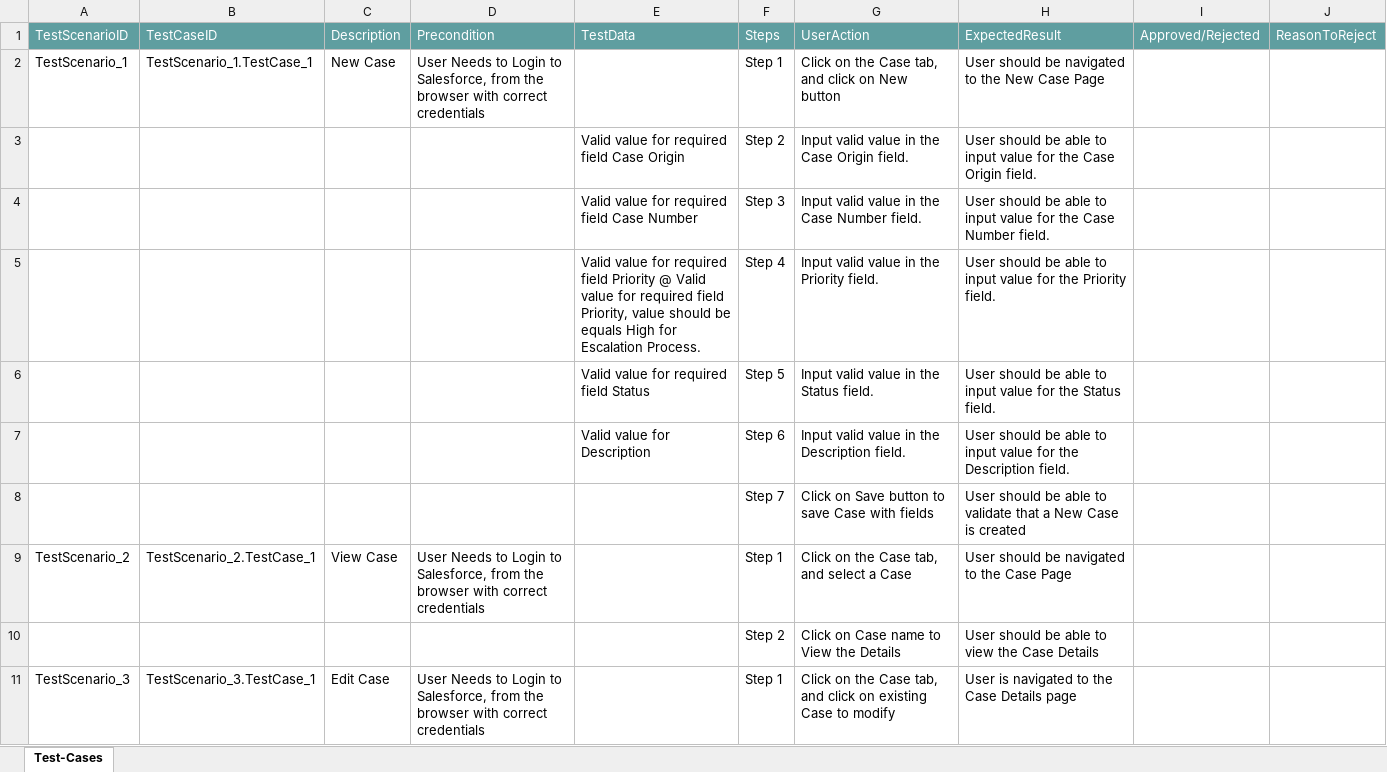
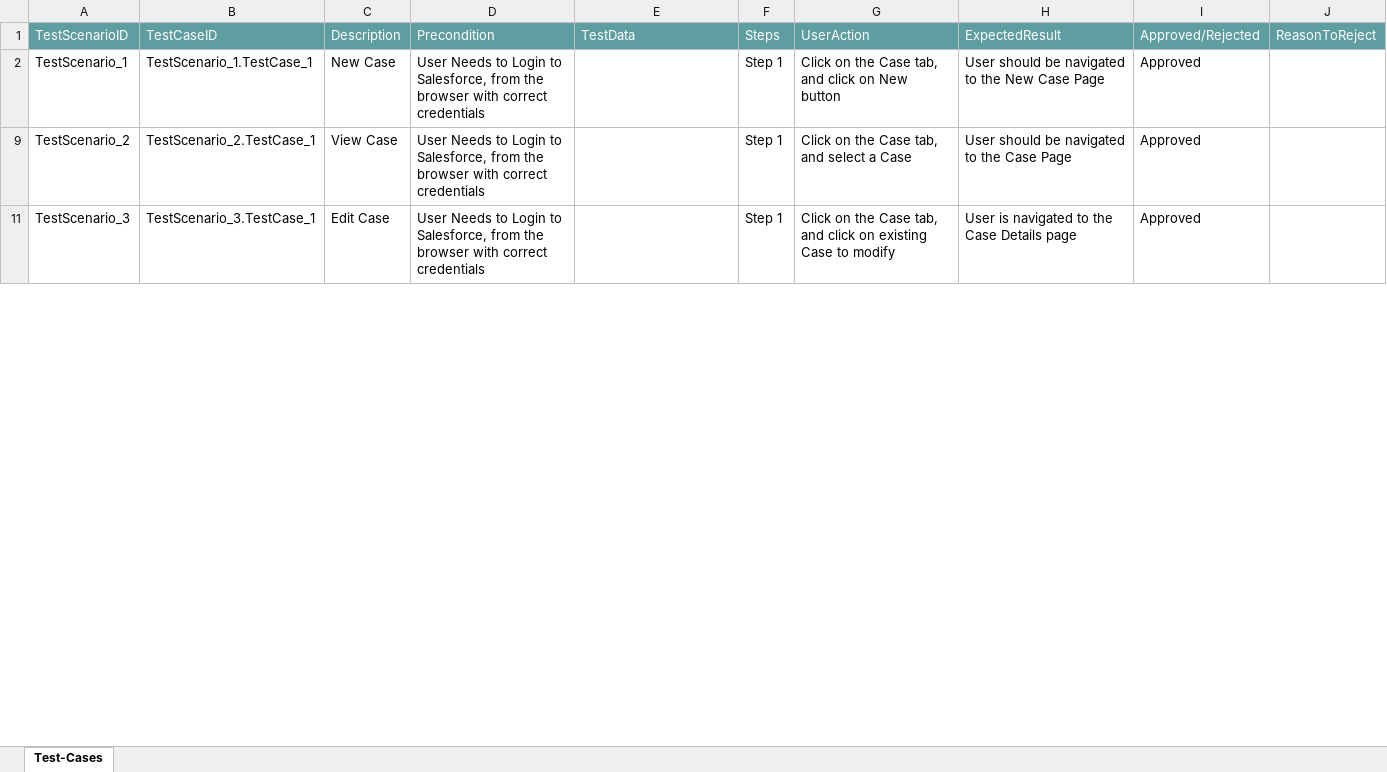
Before and after one commit to ShaikMohamedIrfan/test123, an Excel workbook: CaseCheck1.xlsx, sheet Test-Cases, drawn as a sheet; only a part is shown; values as stored, in another font and other column widths than the file's, no borders; table styles not drawn; the diff covers the shown part only; the diff names each change by its address in the sheet, - before the commit and + after, or states it on an @@ line.

Commit message:
Update CaseCheck1.xlsx

```diff
--- a/CaseCheck1.xlsx (sheet Test-Cases)
+++ b/CaseCheck1.xlsx (sheet Test-Cases)
-I2: (empty)
+I2: Approved
@@ row 3 hidden:  |  |  |  | Valid value for required field Case Origin | Step 2 | Input valid value in the Case Origin field. | User should be able to input value for the Case Origin field. @@
@@ row 4 hidden:  |  |  |  | Valid value for required field Case Number | Step 3 | Input valid value in the Case Number field. | User should be able to input value for the Case Number field. @@
@@ row 5 hidden:  |  |  |  | Valid value for required field Priority @ Valid value for required field Priority, value should be equals High for Escalation Process. | Step 4 | Input valid value in the Priority field. | User should be able to input value for the Priority field. @@
@@ row 6 hidden:  |  |  |  | Valid value for required field Status | Step 5 | Input valid value in the Status field. | User should be able to input value for the Status field. @@
@@ row 7 hidden:  |  |  |  | Valid value for Description | Step 6 | Input valid value in the Description field. | User should be able to input value for the Description field. @@
@@ row 8 hidden:  |  |  |  |  | Step 7 | Click on Save button to save Case with fields | User should be able to validate that a New Case is created @@
-I9: (empty)
+I9: Approved
@@ row 10 hidden:  |  |  |  |  | Step 2 | Click on Case name to View the Details | User should be able to view the Case Details @@
-I11: (empty)
+I11: Approved
```
Also changed, not shown: 8 hidden or unhidden rows and 1 edited cell elsewhere in this sheet.
